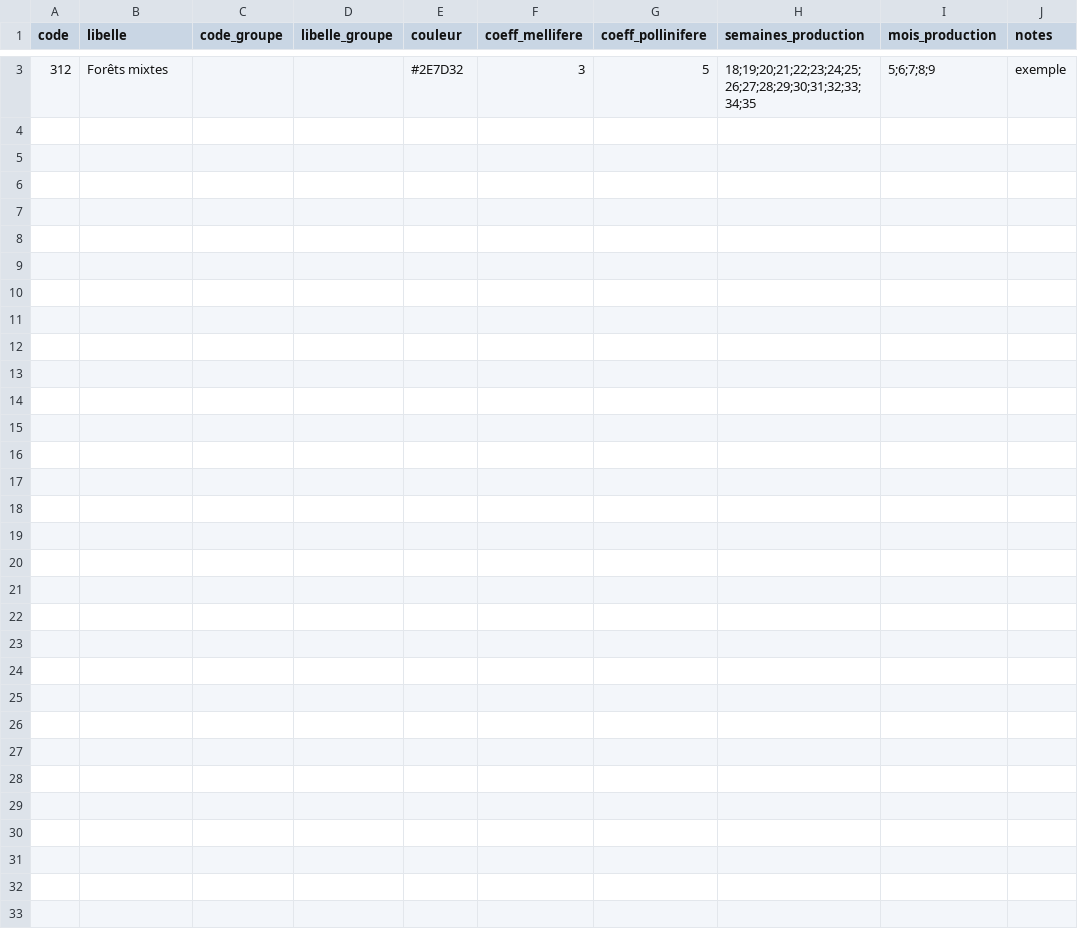
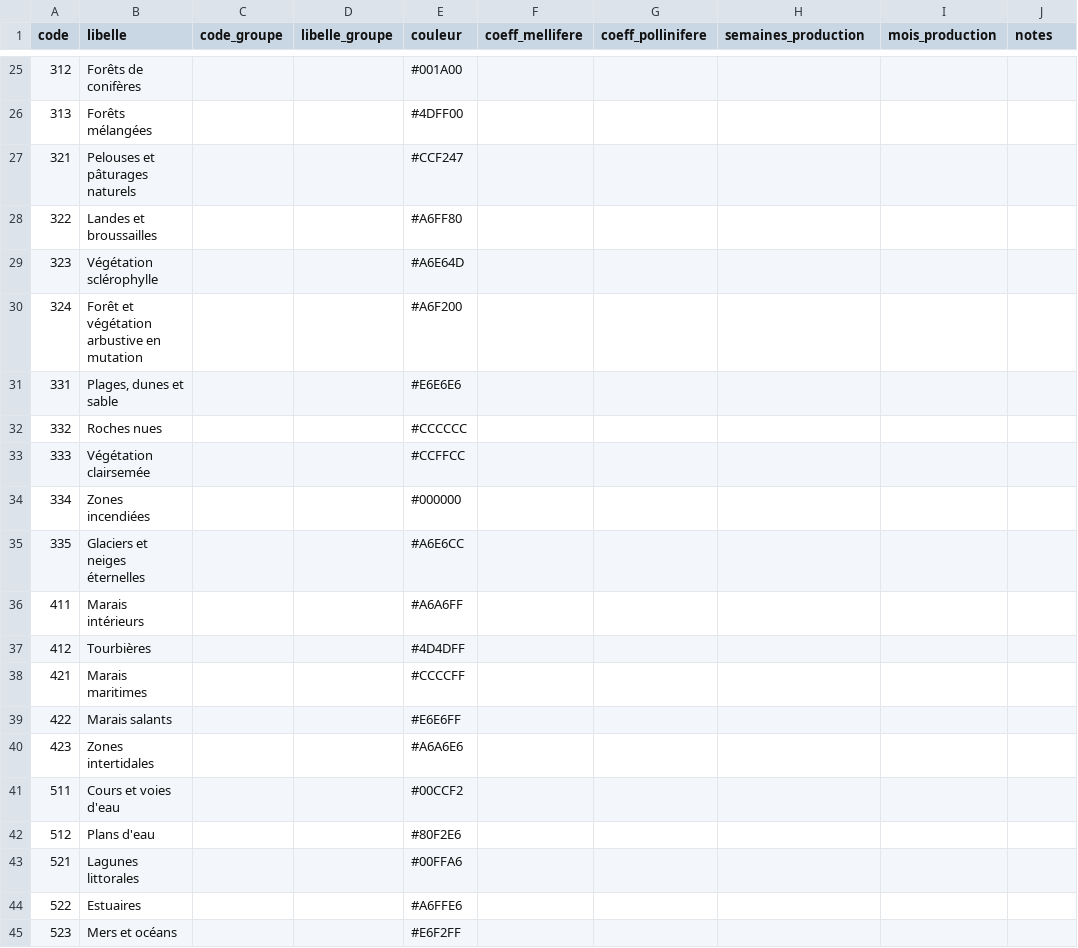
Before and after one commit to AnTp09/apiari_gis, a CSV file: data/config/clc-config.csv, drawn as a sheet; only a part is shown, gaps mark what is left out; the diff covers the shown part only.

```diff
--- a/data/config/clc-config.csv
+++ b/data/config/clc-config.csv
@@ -3 +25,21 @@ code,libelle,code_groupe,libelle_groupe,couleur,coeff_mellifere,coeff_pollinifer
-312,Forêts mixtes,,,#2E7D32,3,5,18;19;20;21;22;23;24;25;26;27;28;29;30;31;32;33;34;35,5;6;7;8;9,exemple
+312,"Forêts de conifères",,,"#001A00",,,,,
+313,"Forêts mélangées",,,"#4DFF00",,,,,
+321,"Pelouses et pâturages naturels",,,"#CCF247",,,,,
+322,"Landes et broussailles",,,"#A6FF80",,,,,
+323,"Végétation sclérophylle",,,"#A6E64D",,,,,
+324,"Forêt et végétation arbustive en mutation",,,"#A6F200",,,,,
+331,"Plages, dunes et sable",,,"#E6E6E6",,,,,
+332,"Roches nues",,,"#CCCCCC",,,,,
+333,"Végétation clairsemée",,,"#CCFFCC",,,,,
+334,"Zones incendiées",,,"#000000",,,,,
+335,"Glaciers et neiges éternelles",,,"#A6E6CC",,,,,
+411,"Marais intérieurs",,,"#A6A6FF",,,,,
+412,"Tourbières",,,"#4D4DFF",,,,,
+421,"Marais maritimes",,,"#CCCCFF",,,,,
+422,"Marais salants",,,"#E6E6FF",,,,,
+423,"Zones intertidales",,,"#A6A6E6",,,,,
+511,"Cours et voies d'eau",,,"#00CCF2",,,,,
+512,"Plans d'eau",,,"#80F2E6",,,,,
+521,"Lagunes littorales",,,"#00FFA6",,,,,
+522,"Estuaires",,,"#A6FFE6",,,,,
+523,"Mers et océans",,,"#E6F2FF",,,,,
```
Also changed, not shown: 23 added rows and 1 removed row elsewhere in this file, data/config/forets-config.csv, 1 other file.
